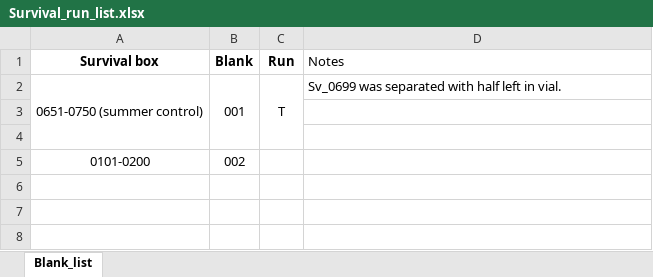
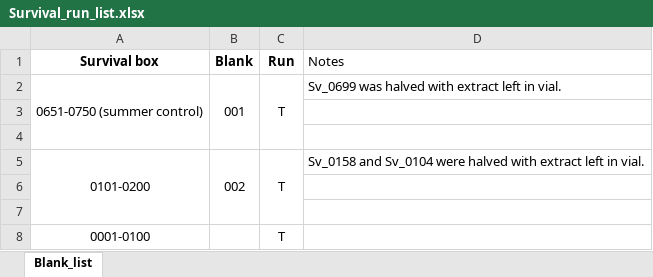
Before and after one commit to NicoleSM/BeeInternship, an Excel workbook: data/raw/Survival/Survival_run_list.xlsx, sheet Blank_list, drawn as a sheet; values as stored, in another font and other column widths than the file's, no borders; the diff names each change by its address in the sheet, - before the commit and + after, or states it on an @@ line.

```diff
--- a/data/raw/Survival/Survival_run_list.xlsx (sheet Blank_list)
+++ b/data/raw/Survival/Survival_run_list.xlsx (sheet Blank_list)
-D2 (Notes): Sv_0699 was separated with half left in vial.
+D2 (Notes): Sv_0699 was halved with extract left in vial.
+A5:A7 merged
+B5:B7 merged
-C5 (Run): (empty)
+C5 (Run): T
+C5:C7 merged
-D5 (Notes): (empty)
+D5 (Notes): Sv_0158 and Sv_0104 were halved with extract left in vial.
+row 6: (empty)
+row 7: (empty)
+row 8: 0001-0100 |  | T
```
Also changed, not shown: data/raw/Flying/tmp/Ca-FALSE_RT_ID_table.xlsx, 2 other files.
